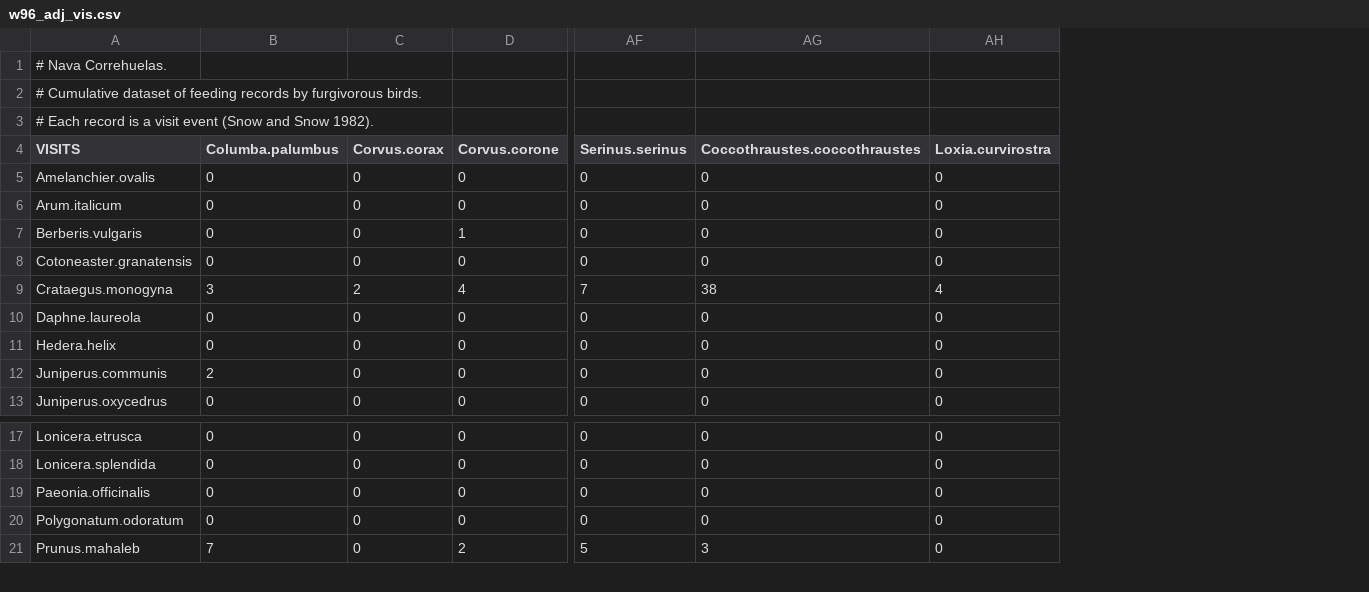
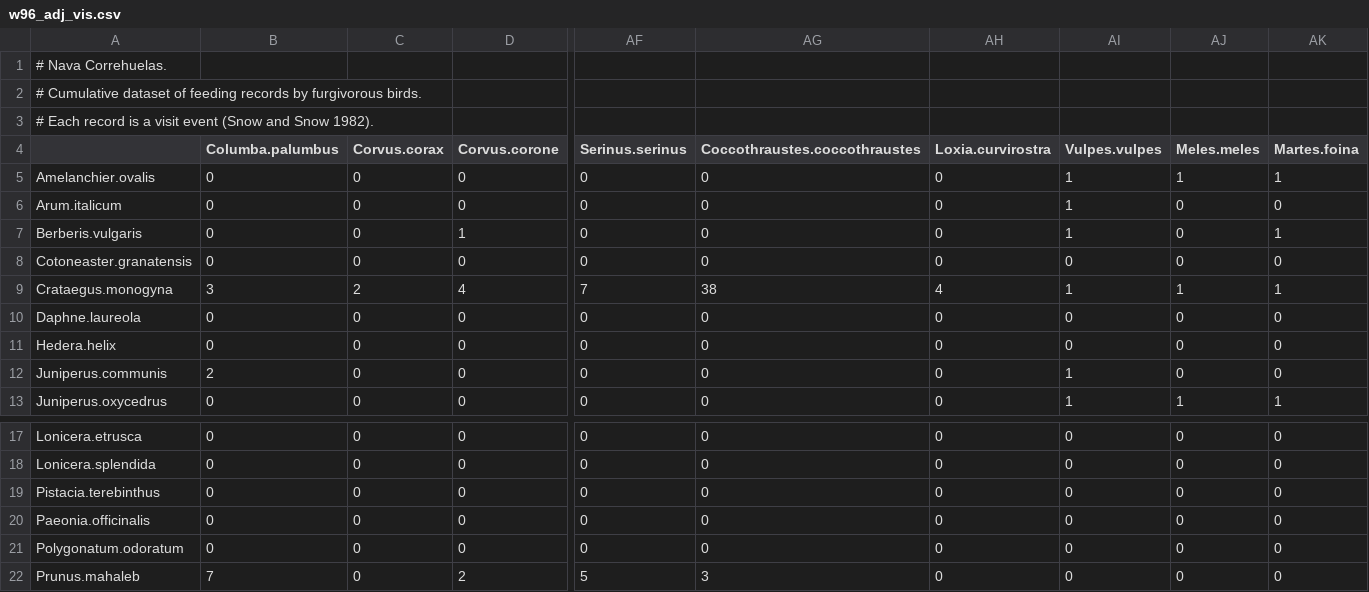
Before and after one commit to pedroj/bipartite_plots, a CSV file: data-raw/w96_adj_vis.csv, drawn as a sheet; only a part is shown, gaps mark what is left out; rows hold the shown columns only; the diff names each change by its address in the sheet, - before the commit and + after, or states it on an @@ line.

```diff
--- a/data-raw/w96_adj_vis.csv
+++ b/data-raw/w96_adj_vis.csv
+column AI (Vulpes.vulpes), rows 5-13: 1 | 1 | 1 | 0 | 1 | 0 | 0 | 1 | 1; rows 17-18: 0 | 0; rows 20-22: all 0
+column AJ (Meles.meles), rows 5-13: 1 | 0 | 0 | 0 | 1 | 0 | 0 | 0 | 1; rows 17-18: 0 | 0; rows 20-22: all 0
+column AK (Martes.foina), rows 5-13: 1 | 0 | 1 | 0 | 1 | 0 | 0 | 0 | 1; rows 17-18: 0 | 0; rows 20-22: all 0
-A4: VISITS
+A4: (empty)
+row 19: Pistacia.terebinthus | 0 | 0 | 0 | 0 | 0 | 0 | 0 | 0 | 0
```
Also changed, not shown: data-raw/w96_adj_bin.csv, data-raw/w96_adj_fru.csv, 3 other files.
